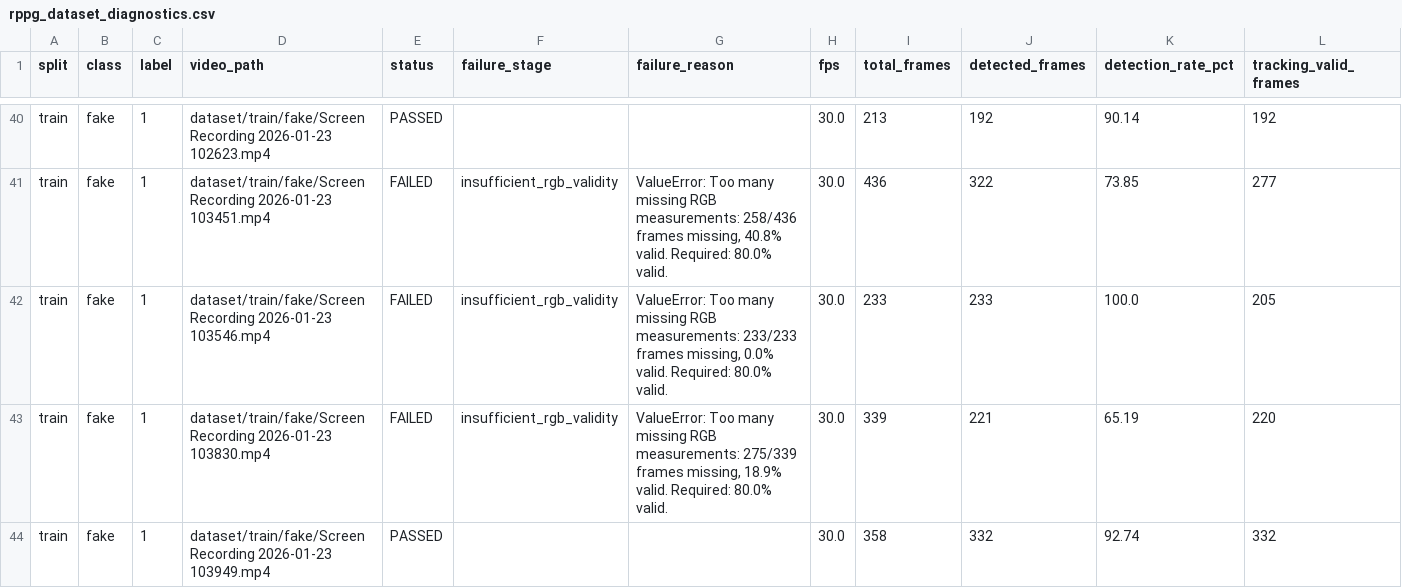
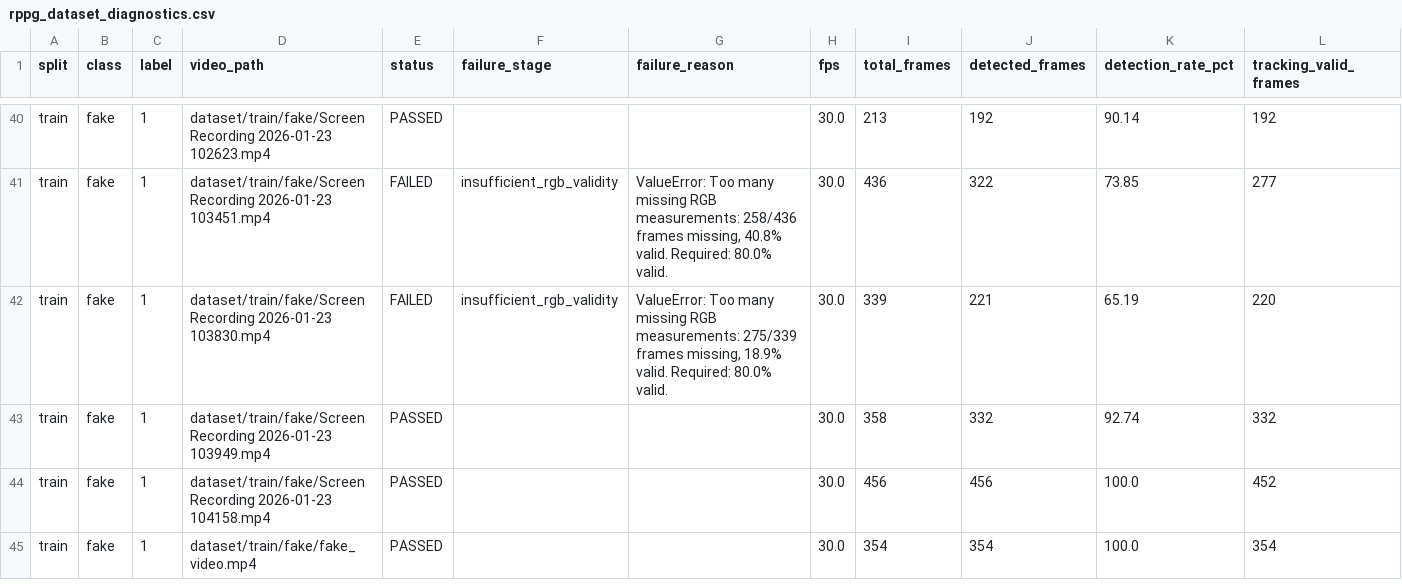
Before and after one commit to spcf-deepfake-detector/df-detector-rPPG, a CSV file: reports/rppg_dataset_diagnostics.csv, drawn as a sheet; only a part is shown, gaps mark what is left out; the shorter side is filled out with more unchanged rows; rows hold the shown columns only; the diff names each change by its address in the sheet, - before the commit and + after, or states it on an @@ line.

```diff
--- a/reports/rppg_dataset_diagnostics.csv
+++ b/reports/rppg_dataset_diagnostics.csv
-row 42: train | fake | 1 | dataset/train/fake/Screen Recording 2026-01-23 103546.mp4 | FAILED | insufficient_rgb_validity | ValueError: Too many missing RGB measurements: 233/233 frames missing, 0.0% valid. Required: 80.0% valid. | 30.0 | 233 | 233 | 100.0 | 205
```
Also changed, not shown: 6 other files.
